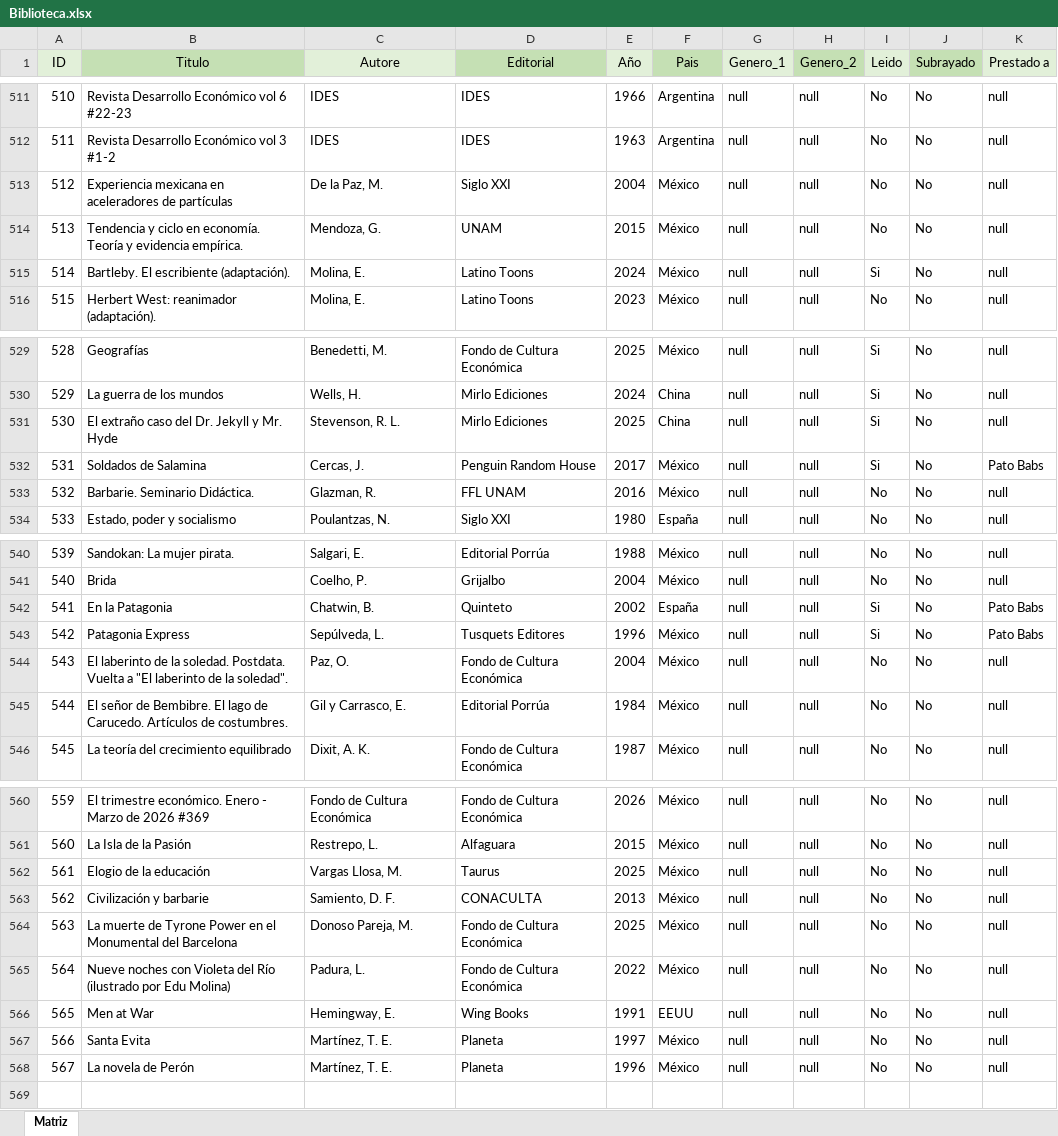
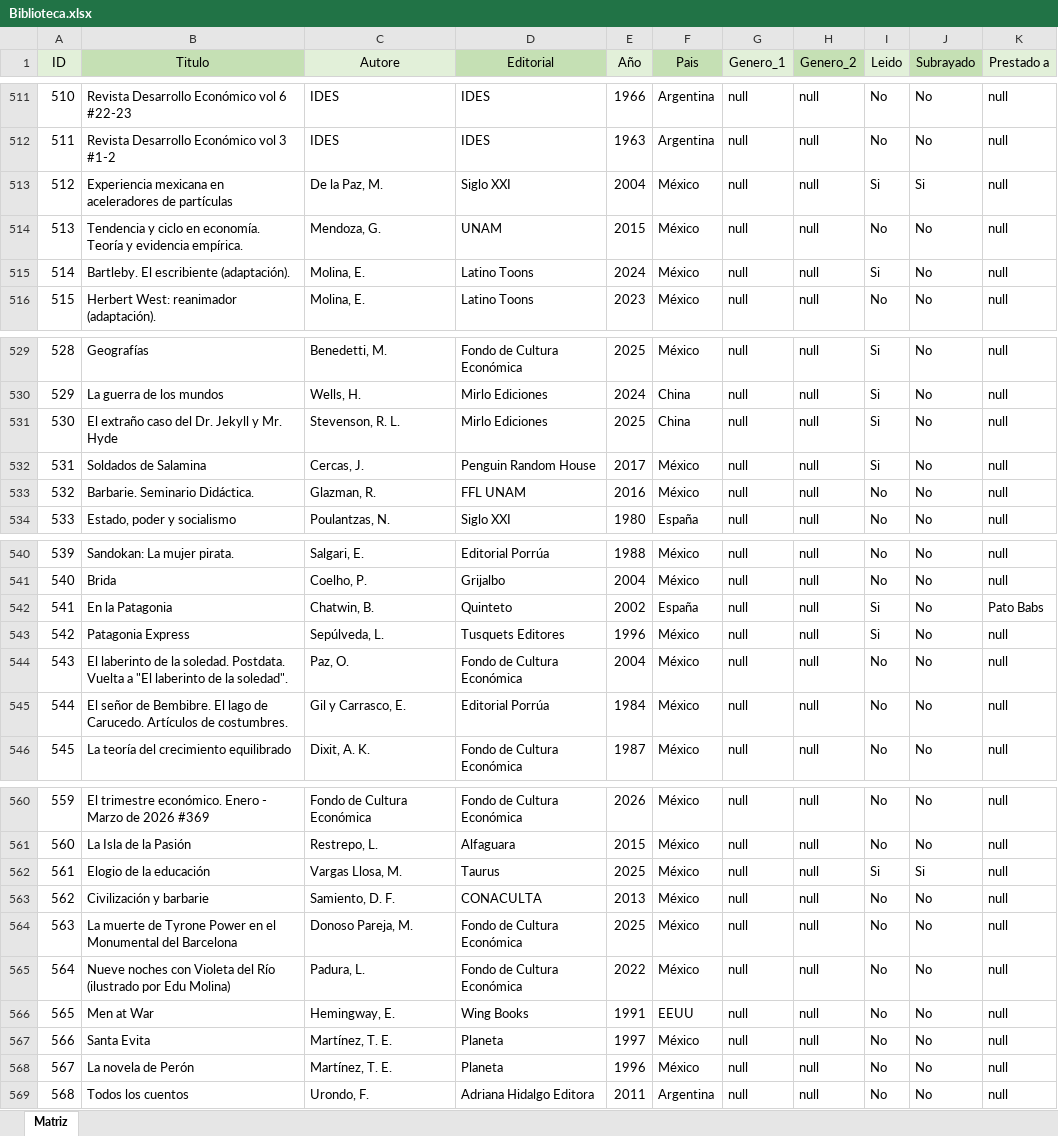
Before and after one commit to HermesBV/hermesf.ar, an Excel workbook: bds/Biblioteca.xlsx, sheet Matriz, drawn as a sheet; only a part is shown, gaps mark what is left out; values as stored, in another font and other column widths than the file's, no borders; table styles not drawn; the diff names each change by its address in the sheet, - before the commit and + after, or states it on an @@ line.

Commit message:
update biblio

```diff
--- a/bds/Biblioteca.xlsx (sheet Matriz)
+++ b/bds/Biblioteca.xlsx (sheet Matriz)
-I513 (Leido): No
+I513 (Leido): Si
-J513 (Subrayado): No
+J513 (Subrayado): Si
-K532 (Prestado a): Pato Babs
+K532 (Prestado a): null
-K543 (Prestado a): Pato Babs
+K543 (Prestado a): null
-I562 (Leido): No
+I562 (Leido): Si
-J562 (Subrayado): No
+J562 (Subrayado): Si
+row 569: 568 | Todos los cuentos | Urondo, F. | Adriana Hidalgo Editora | 2011 | Argentina | null | null | No | No | null
```
Also changed, not shown: 3 other files.
